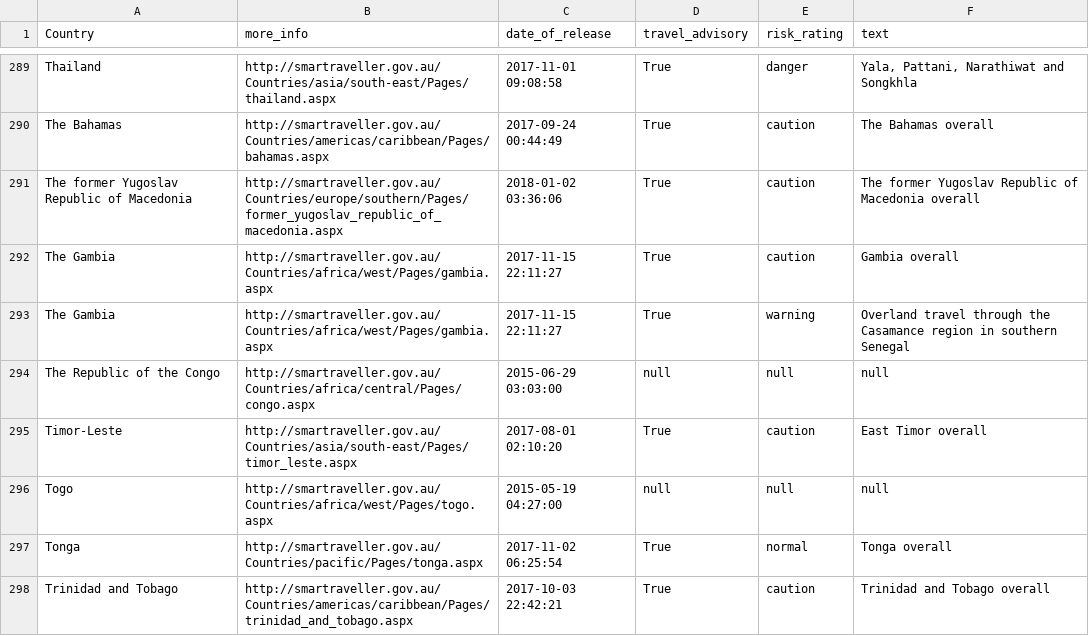
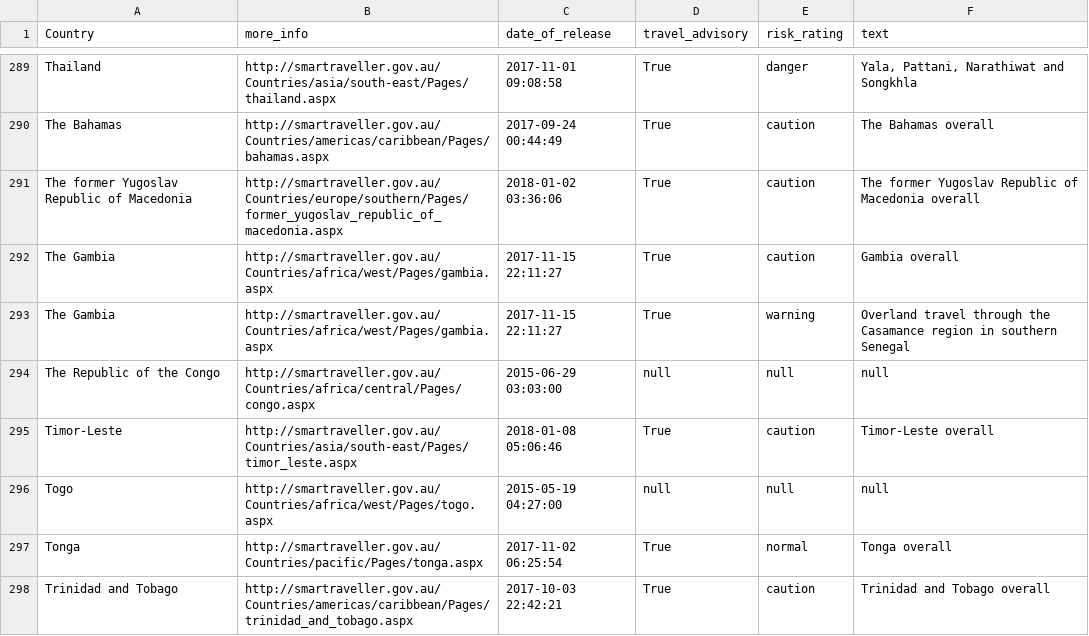
Before and after one commit to secops4thewin/smartraveller, a CSV file: smartraveller.csv, drawn as a sheet; only a part is shown, gaps mark what is left out.

Commit message:
Update 2018_01_08__17_20_01

```diff
--- a/smartraveller.csv
+++ b/smartraveller.csv
@@ -294,3 +294,3 @@ The Gambia,http://smartraveller.gov.au/Countries/africa/west/Pages/gambia.aspx,2
 The Republic of the Congo,http://smartraveller.gov.au/Countries/africa/central/Pages/congo.aspx,2015-06-29 03:03:00,null,null,null
-Timor-Leste,http://smartraveller.gov.au/Countries/asia/south-east/Pages/timor_leste.aspx,2017-08-01 02:10:20,True,caution,East Timor overall
+Timor-Leste,http://smartraveller.gov.au/Countries/asia/south-east/Pages/timor_leste.aspx,2018-01-08 05:06:46,True,caution,Timor-Leste overall
 Togo,http://smartraveller.gov.au/Countries/africa/west/Pages/togo.aspx,2015-05-19 04:27:00,null,null,null
```
